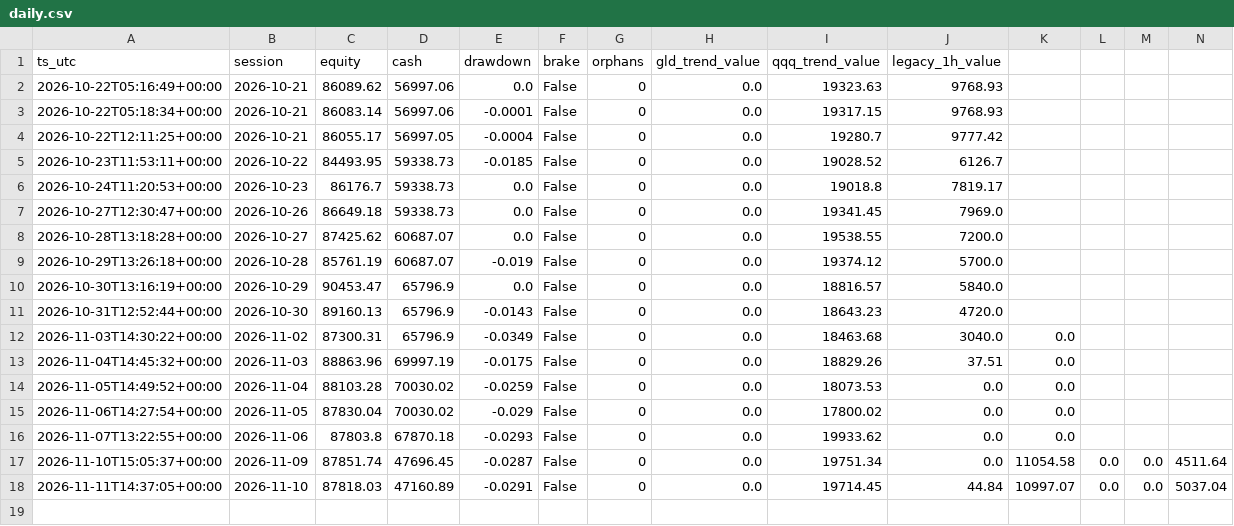
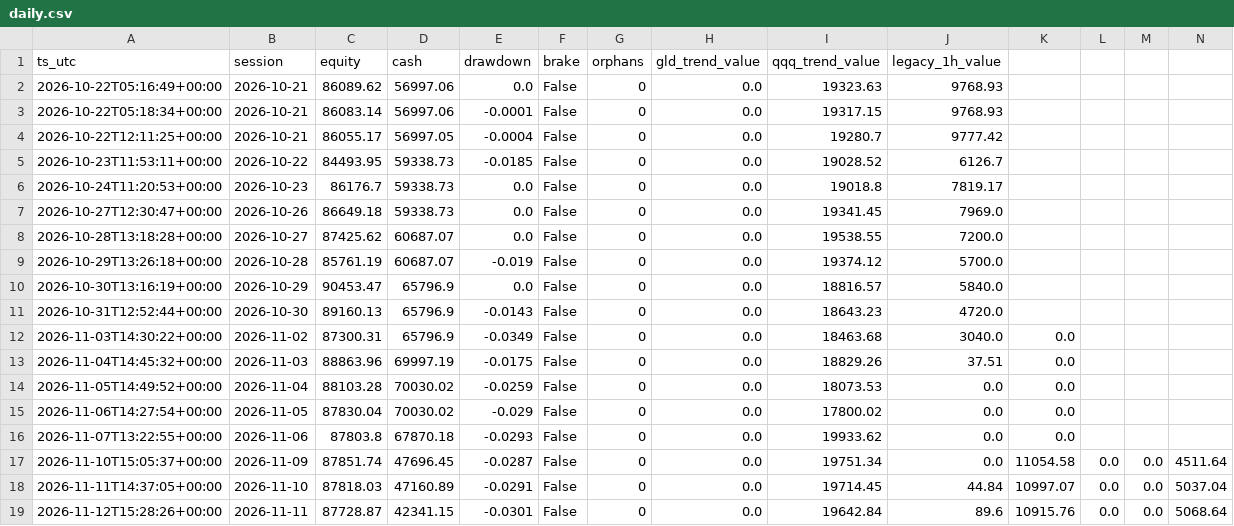
Before and after one commit to hsalehi10087/hossein-trading-bot, a CSV file: portfolio/daily.csv, drawn as a sheet; only a part is shown; rows hold the shown columns only; the diff names each change by its address in the sheet, - before the commit and + after, or states it on an @@ line.

```diff
--- a/portfolio/daily.csv
+++ b/portfolio/daily.csv
+row 19: 2026-11-12T15:28:26+00:00 | 2026-11-11 | 87728.87 | 42341.15 | -0.0301 | False | 0 | 0.0 | 19642.84 | 89.6 | 10915.76 | 0.0 | 0.0 | 5068.64
```
Also changed, not shown: gld/decisions.csv, qqq/decisions.csv, 4 other files.
